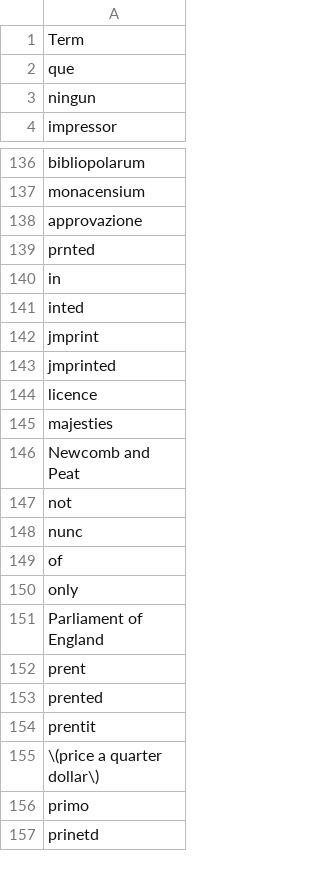
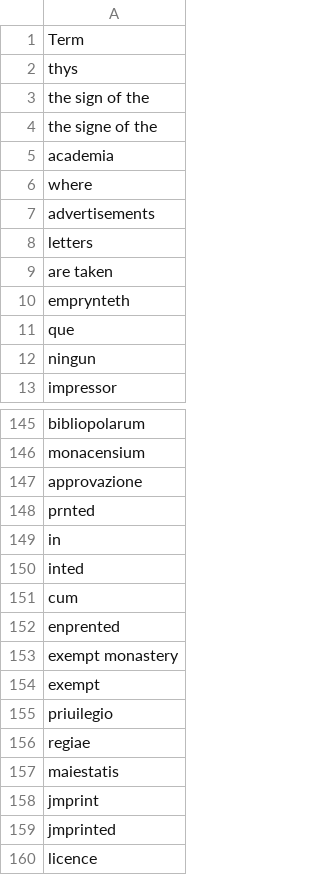
Before and after one commit to COMHIS/bibliographica, a CSV file: inst/extdata/printstop_english.csv, drawn as a sheet; only a part is shown, gaps mark what is left out; the shorter side is filled out with more unchanged rows.

```diff
--- a/inst/extdata/printstop_english.csv
+++ b/inst/extdata/printstop_english.csv
@@ -1,2 +1,11 @@
 Term
+thys
+the sign of the
+the signe of the
+academia
+where
+advertisements
+letters
+are taken
+emprynteth
 que
@@ -141,2 +150,9 @@ in
 inted
+cum
+enprented
+exempt monastery
+exempt
+priuilegio
+regiae
+maiestatis
 jmprint
```
Also changed, not shown: inst/extdata/PublicationPlaceSynonymes.csv, inst/extdata/persons.csv, 3 other files.
